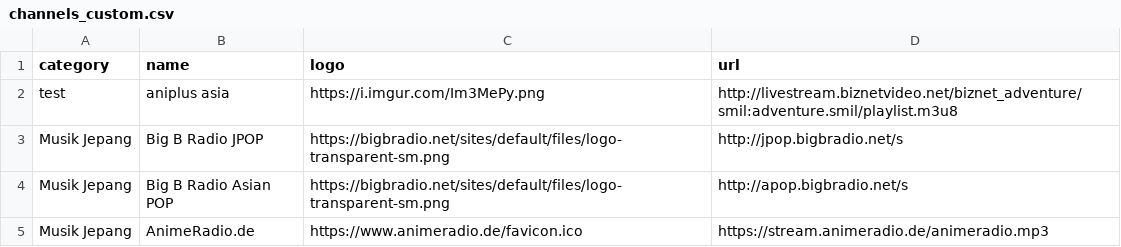
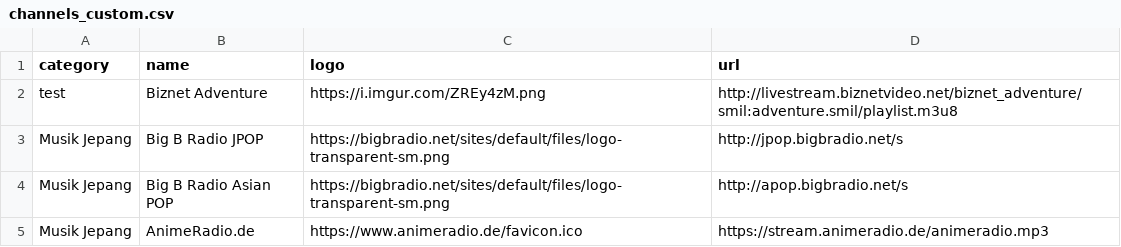
Before and after one commit to gfrraihan12-hue/-KingSmith-III, a CSV file: channels_custom.csv, drawn as a sheet.

Commit message:
Update channel name and logo for Biznet Adventure

```diff
--- a/channels_custom.csv
+++ b/channels_custom.csv
@@ -1,3 +1,3 @@
 category,name,logo,url
-test, aniplus asia,https://i.imgur.com/Im3MePy.png,http://livestream.biznetvideo.net/biznet_adventure/smil:adventure.smil/playlist.m3u8
+test,Biznet Adventure,https://i.imgur.com/ZREy4zM.png,http://livestream.biznetvideo.net/biznet_adventure/smil:adventure.smil/playlist.m3u8
 Musik Jepang,Big B Radio JPOP,https://bigbradio.net/sites/default/files/logo-transparent-sm.png,http://jpop.bigbradio.net/s
```
